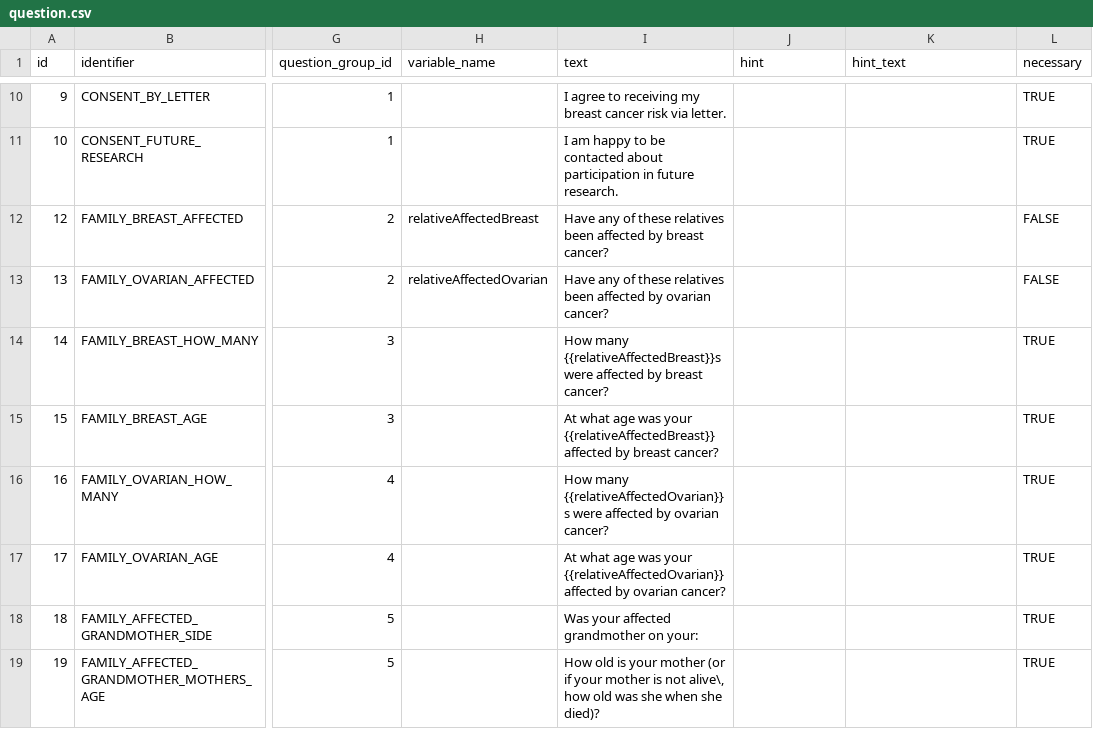
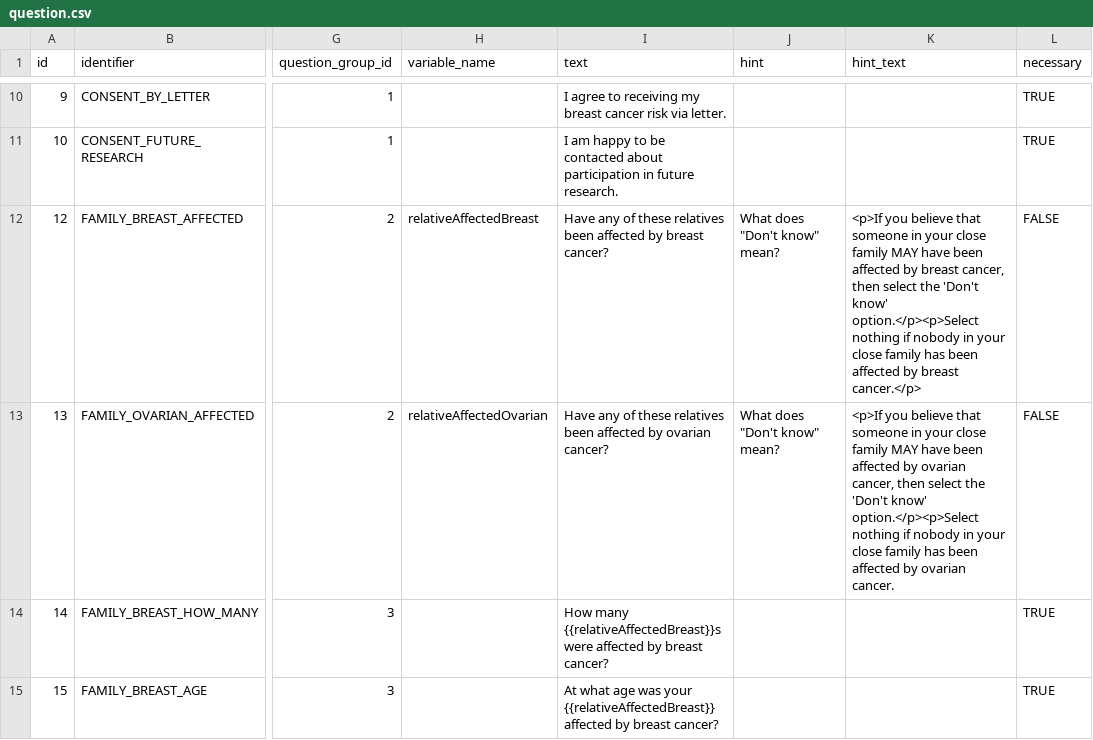
Before and after one commit to Xiaoxue-Zheng/bcra, a CSV file: application/src/main/resources/config/liquibase/questionnaires/question.csv, drawn as a sheet; only a part is shown, gaps mark what is left out; the shorter side is filled out with more unchanged rows; the diff names each change by its address in the sheet, - before the commit and + after, or states it on an @@ line.

Commit message:
CLIN-1331: [HRYWS] Add "None" option for family  history (breast and ovarian)
Change-Id: I653d48c4dcf85a2ea79d856ee0bda09da294fa78

```diff
--- a/application/src/main/resources/config/liquibase/questionnaires/question.csv
+++ b/application/src/main/resources/config/liquibase/questionnaires/question.csv
-J12:J13 (hint): (empty)
+J12:J13 (hint): What does "Don't know" mean?
-K12 (hint_text): (empty)
+K12 (hint_text): <p>If you believe that someone in your close family MAY have been affected by breast cancer, then select the 'Don't know' option.</p><p>Select nothing if nobody in your close family has been affected by breast cancer.</p>
-K13 (hint_text): (empty)
+K13 (hint_text): <p>If you believe that someone in your close family MAY have been affected by ovarian cancer, then select the 'Don't know' option.</p><p>Select nothing if nobody in your close family has been affected by ovarian cancer.
```
Also changed, not shown: 1 other file.
